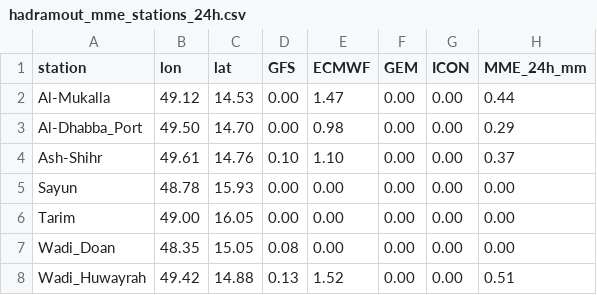
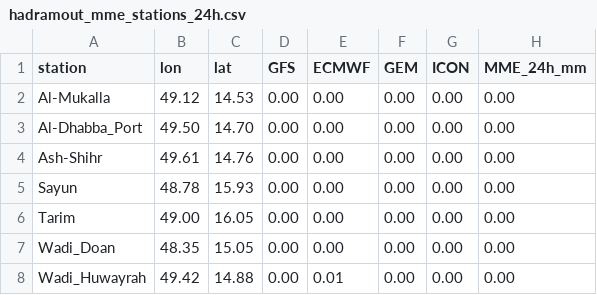
Before and after one commit to Ahmedomerdhafer/hadramout-mme-rainfall, a CSV file: outputs/hadramout_mme_stations_24h.csv, drawn as a sheet.

```diff
--- a/outputs/hadramout_mme_stations_24h.csv
+++ b/outputs/hadramout_mme_stations_24h.csv
@@ -1,8 +1,8 @@
 station,lon,lat,GFS,ECMWF,GEM,ICON,MME_24h_mm
-Al-Mukalla,49.12,14.53,0.00,1.47,0.00,0.00,0.44
-Al-Dhabba_Port,49.50,14.70,0.00,0.98,0.00,0.00,0.29
-Ash-Shihr,49.61,14.76,0.10,1.10,0.00,0.00,0.37
+Al-Mukalla,49.12,14.53,0.00,0.00,0.00,0.00,0.00
+Al-Dhabba_Port,49.50,14.70,0.00,0.00,0.00,0.00,0.00
+Ash-Shihr,49.61,14.76,0.00,0.00,0.00,0.00,0.00
 Sayun,48.78,15.93,0.00,0.00,0.00,0.00,0.00
 Tarim,49.00,16.05,0.00,0.00,0.00,0.00,0.00
-Wadi_Doan,48.35,15.05,0.08,0.00,0.00,0.00,0.00
-Wadi_Huwayrah,49.42,14.88,0.13,1.52,0.00,0.00,0.51
+Wadi_Doan,48.35,15.05,0.00,0.00,0.00,0.00,0.00
+Wadi_Huwayrah,49.42,14.88,0.00,0.01,0.00,0.00,0.00
```
Also changed, not shown: outputs/hadramout_mme_stations_10d.csv, 11 other files.
